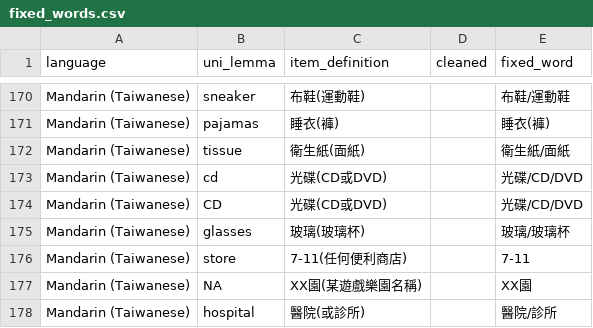
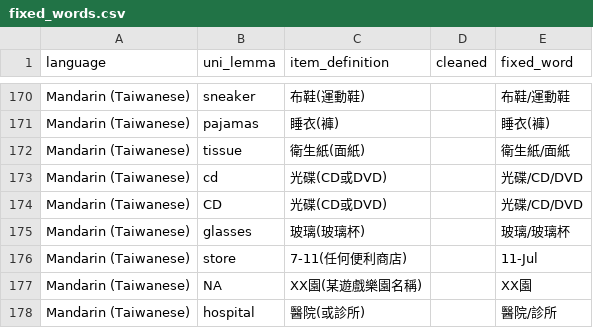
Before and after one commit to mikabr/aoa-pipeline, a CSV file: data/predictors/fixed_words.csv, drawn as a sheet; only a part is shown, gaps mark what is left out; the diff covers the shown part only.

```diff
--- a/data/predictors/fixed_words.csv
+++ b/data/predictors/fixed_words.csv
@@ -176 +176 @@ Mandarin (Taiwanese),glasses,玻璃(玻璃杯),,玻璃/玻璃杯,,
-Mandarin (Taiwanese),store,7-11(任何便利商店),,7-11,,
+Mandarin (Taiwanese),store,7-11(任何便利商店),,11-Jul
```
Also changed, not shown: 17 added rows and 2 edited cells elsewhere in this file, resources/language_map.csv, 24 other files.
